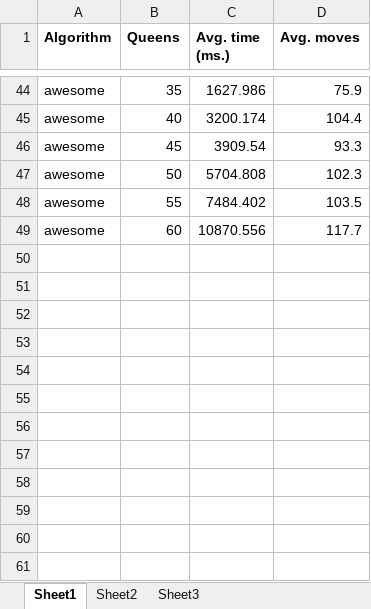
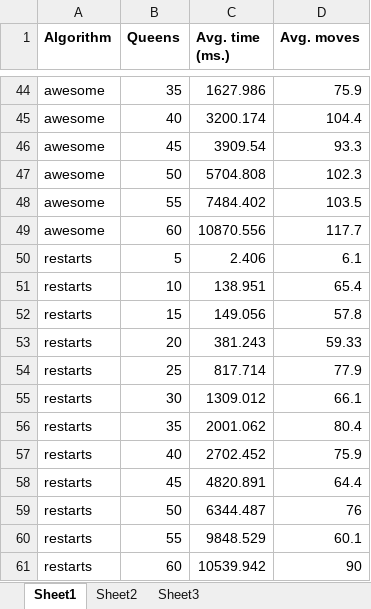
Before and after one commit to bjacobel/ai, an Excel workbook: assign4/data.xlsx, sheet Sheet1, drawn as a sheet; only a part is shown, gaps mark what is left out; values as stored, in another font and other column widths than the file's, no borders; charts and pictures not drawn; the diff names each change by its address in the sheet, - before the commit and + after, or states it on an @@ line.

Commit message:
data for the naiive restarting feature

```diff
--- a/assign4/data.xlsx (sheet Sheet1)
+++ b/assign4/data.xlsx (sheet Sheet1)
+row 50: restarts | 5 | 2.406 | 6.1
+row 51: restarts | 10 | 138.951 | 65.4
+row 52: restarts | 15 | 149.056 | 57.8
+row 53: restarts | 20 | 381.243 | 59.33
+row 54: restarts | 25 | 817.714 | 77.9
+row 55: restarts | 30 | 1309.012 | 66.1
+row 56: restarts | 35 | 2001.062 | 80.4
+row 57: restarts | 40 | 2702.452 | 75.9
+row 58: restarts | 45 | 4820.891 | 64.4
+row 59: restarts | 50 | 6344.487 | 76
+row 60: restarts | 55 | 9848.529 | 60.1
+row 61: restarts | 60 | 10539.942 | 90
```
Also changed, not shown: charts or pictures, 1 other file.
